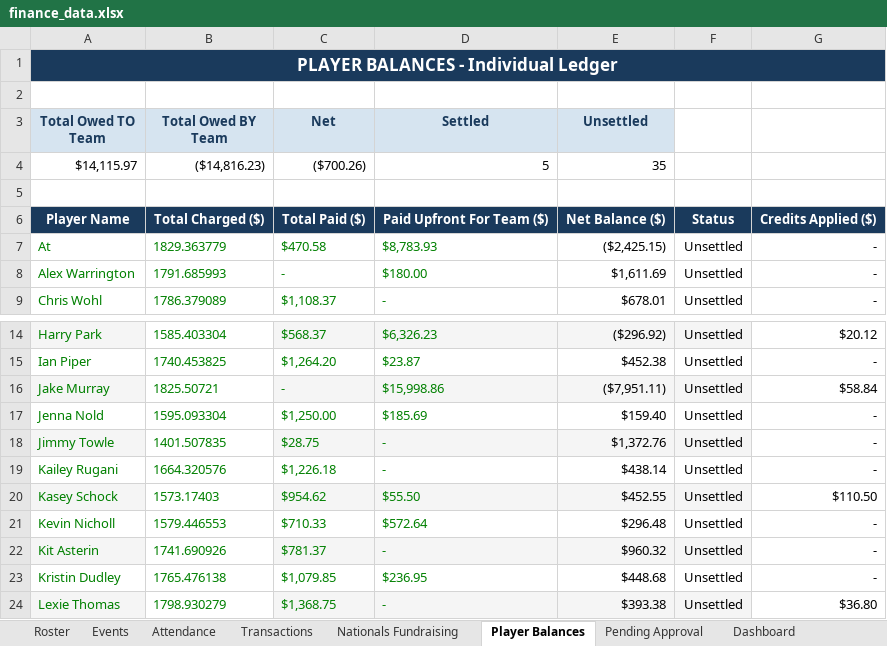
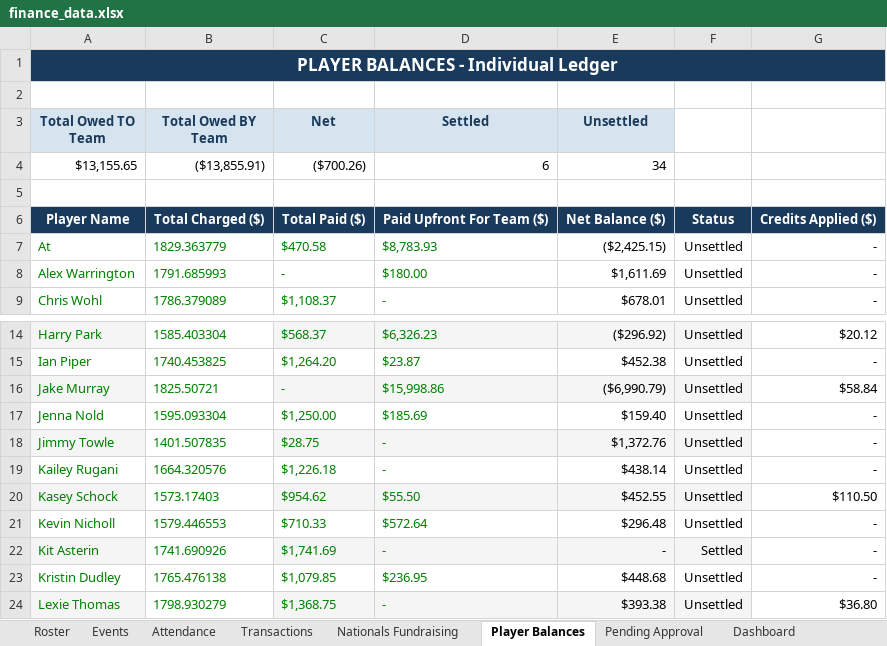
Before and after one commit to jakepmurray/port-finances-26, an Excel workbook: finance_data.xlsx, sheet Player Balances, drawn as a sheet; only a part is shown, gaps mark what is left out; values as stored, in another font and other column widths than the file's, no borders; charts and pictures not drawn; removed rows and columns are numbered as before the commit, all else as after; the diff names each change by its address in the sheet, - before the commit and + after, or states it on an @@ line.

```diff
--- a/finance_data.xlsx (sheet Player Balances)
+++ b/finance_data.xlsx (sheet Player Balances)
-row 4: $14,115.97 | ($14,816.23) | ($700.26) | 5 | 35
+row 4: $13,155.65 | ($13,855.91) | ($700.26) | 6 | 34
-E16 (Unsettled): ($7,951.11)
+E16 (Unsettled): ($6,990.79)
-C22 (Net): $781.37
+C22 (Net): $1,741.69
-E22 (Unsettled): $960.32
+E22 (Unsettled): -
-F22: Unsettled
+F22: Settled
```
Also changed, not shown: sheet Transactions, sheet Dashboard.
